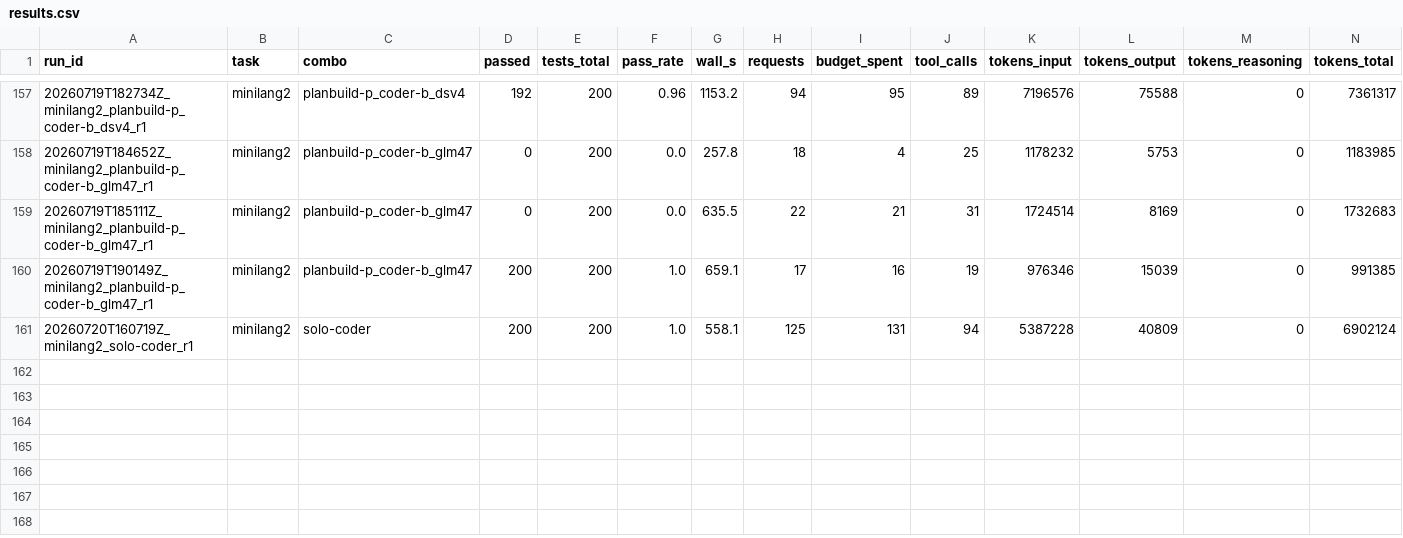
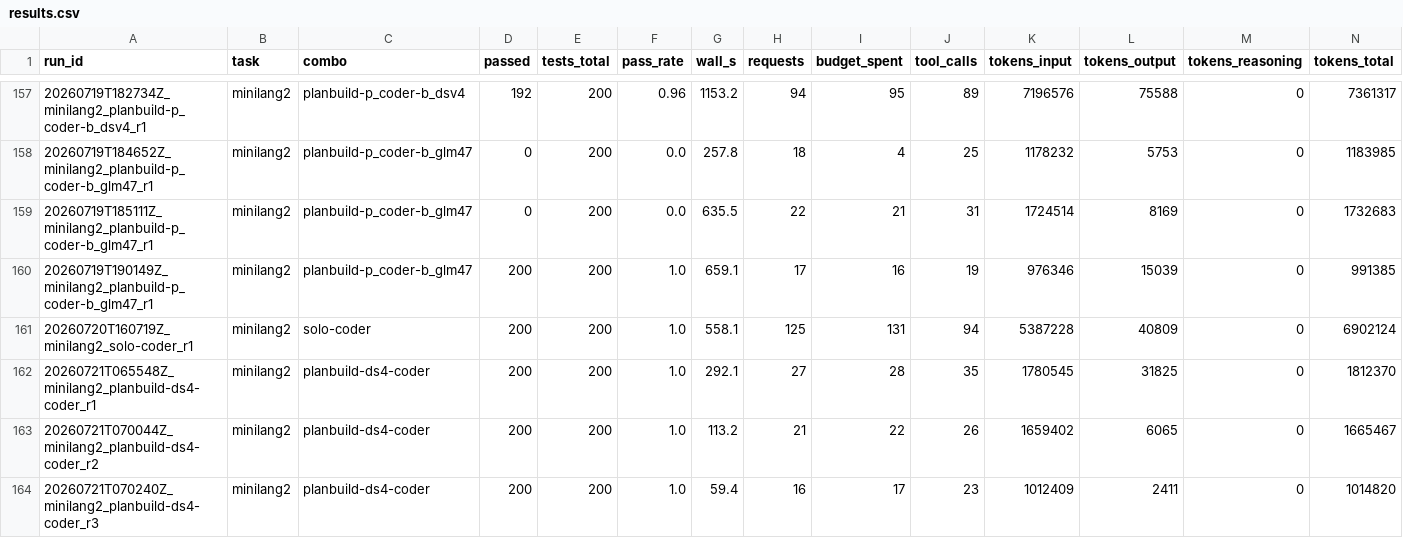
Before and after one commit to lufre1/benchmark-coding-agents, a CSV file: results.csv, drawn as a sheet; only a part is shown, gaps mark what is left out; rows hold the shown columns only; the diff names each change by its address in the sheet, - before the commit and + after, or states it on an @@ line.

Commit message:
rerun planbuild-ds4-coder

```diff
--- a/results.csv
+++ b/results.csv
+row 162: 20260721T065548Z_minilang2_planbuild-ds4-coder_r1 | minilang2 | planbuild-ds4-coder | 200 | 200 | 1.0 | 292.1 | 27 | 28 | 35 | 1780545 | 31825 | 0 | 1812370
+row 163: 20260721T070044Z_minilang2_planbuild-ds4-coder_r2 | minilang2 | planbuild-ds4-coder | 200 | 200 | 1.0 | 113.2 | 21 | 22 | 26 | 1659402 | 6065 | 0 | 1665467
+row 164: 20260721T070240Z_minilang2_planbuild-ds4-coder_r3 | minilang2 | planbuild-ds4-coder | 200 | 200 | 1.0 | 59.4 | 16 | 17 | 23 | 1012409 | 2411 | 0 | 1014820
```
Also changed, not shown: 3 other files.
